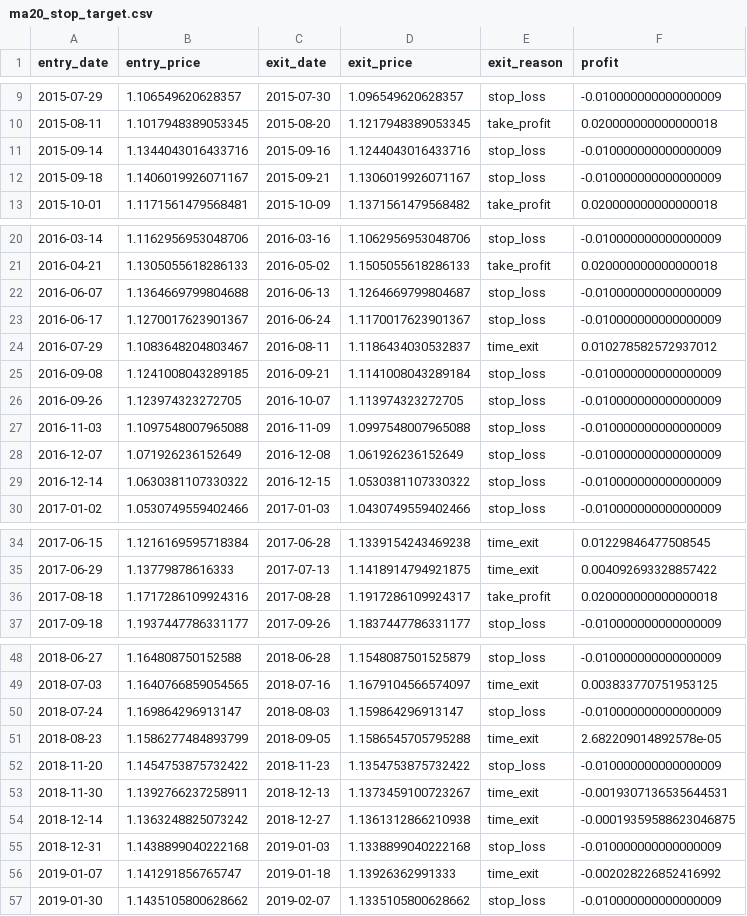
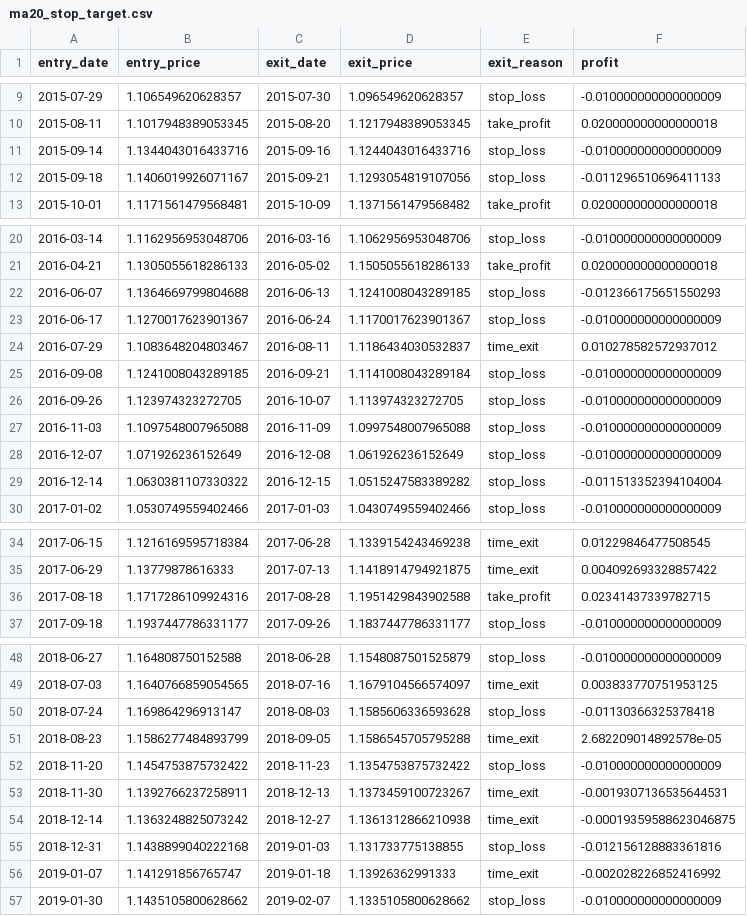
Before and after one commit to Zdzz16/TradingResearch, a CSV file: results/ma20_stop_target.csv, drawn as a sheet; only a part is shown, gaps mark what is left out; the diff covers the shown part only.

Commit message:
Confirm gap-fill fix shifts avg loss slightly worse, as expected

```diff
--- a/results/ma20_stop_target.csv
+++ b/results/ma20_stop_target.csv
@@ -11,3 +11,3 @@ entry_date,entry_price,exit_date,exit_price,exit_reason,profit
 2015-09-14,1.1344043016433716,2015-09-16,1.1244043016433716,stop_loss,-0.010000000000000009
-2015-09-18,1.1406019926071167,2015-09-21,1.1306019926071167,stop_loss,-0.010000000000000009
+2015-09-18,1.1406019926071167,2015-09-21,1.1293054819107056,stop_loss,-0.011296510696411133
 2015-10-01,1.1171561479568481,2015-10-09,1.1371561479568482,take_profit,0.020000000000000018
@@ -21,3 +21,3 @@ entry_date,entry_price,exit_date,exit_price,exit_reason,profit
 2016-04-21,1.1305055618286133,2016-05-02,1.1505055618286133,take_profit,0.020000000000000018
-2016-06-07,1.1364669799804688,2016-06-13,1.1264669799804687,stop_loss,-0.010000000000000009
+2016-06-07,1.1364669799804688,2016-06-13,1.1241008043289185,stop_loss,-0.012366175651550293
 2016-06-17,1.1270017623901367,2016-06-24,1.1170017623901367,stop_loss,-0.010000000000000009
@@ -28,3 +28,3 @@ entry_date,entry_price,exit_date,exit_price,exit_reason,profit
 2016-12-07,1.071926236152649,2016-12-08,1.061926236152649,stop_loss,-0.010000000000000009
-2016-12-14,1.0630381107330322,2016-12-15,1.0530381107330322,stop_loss,-0.010000000000000009
+2016-12-14,1.0630381107330322,2016-12-15,1.0515247583389282,stop_loss,-0.011513352394104004
 2017-01-02,1.0530749559402466,2017-01-03,1.0430749559402466,stop_loss,-0.010000000000000009
@@ -35,3 +35,3 @@ entry_date,entry_price,exit_date,exit_price,exit_reason,profit
 2017-06-29,1.13779878616333,2017-07-13,1.1418914794921875,time_exit,0.004092693328857422
-2017-08-18,1.1717286109924316,2017-08-28,1.1917286109924317,take_profit,0.020000000000000018
+2017-08-18,1.1717286109924316,2017-08-28,1.1951429843902588,take_profit,0.02341437339782715
 2017-09-18,1.1937447786331177,2017-09-26,1.1837447786331177,stop_loss,-0.010000000000000009
@@ -49,3 +49,3 @@ entry_date,entry_price,exit_date,exit_price,exit_reason,profit
 2018-07-03,1.1640766859054565,2018-07-16,1.1679104566574097,time_exit,0.003833770751953125
-2018-07-24,1.169864296913147,2018-08-03,1.159864296913147,stop_loss,-0.010000000000000009
+2018-07-24,1.169864296913147,2018-08-03,1.1585606336593628,stop_loss,-0.01130366325378418
 2018-08-23,1.1586277484893799,2018-09-05,1.1586545705795288,time_exit,2.682209014892578e-05
@@ -54,3 +54,3 @@ entry_date,entry_price,exit_date,exit_price,exit_reason,profit
 2018-12-14,1.1363248825073242,2018-12-27,1.1361312866210938,time_exit,-0.00019359588623046875
-2018-12-31,1.1438899040222168,2019-01-03,1.1338899040222168,stop_loss,-0.010000000000000009
+2018-12-31,1.1438899040222168,2019-01-03,1.131733775138855,stop_loss,-0.012156128883361816
 2019-01-07,1.141291856765747,2019-01-18,1.13926362991333,time_exit,-0.002028226852416992
```
Also changed, not shown: 4 edited cells elsewhere in this file.
